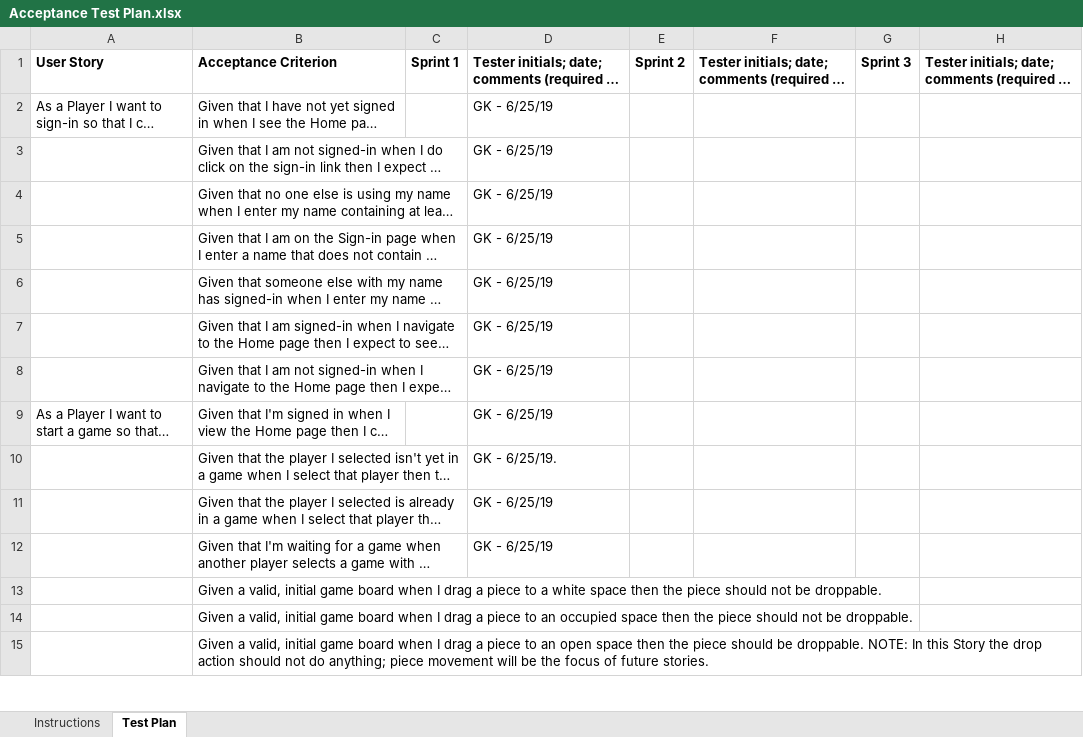
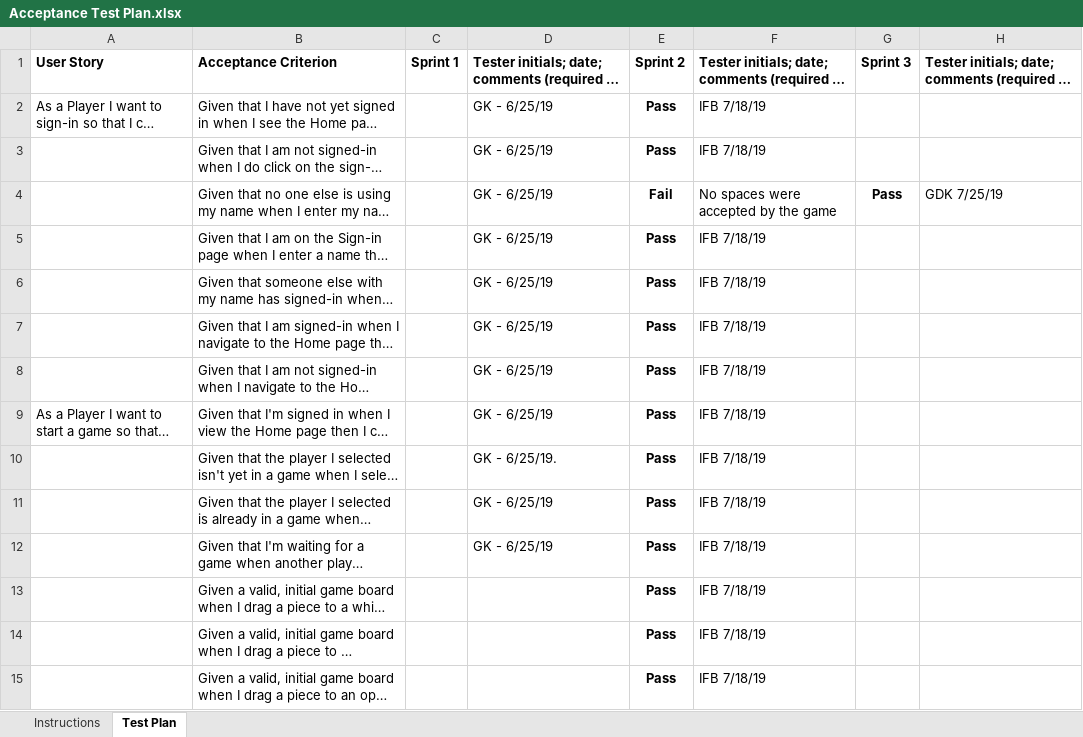
Before and after one commit to gd1808/team-project-2188-swen-261-01-b, an Excel workbook: etc/Acceptance Test Plan.xlsx, sheet Test Plan, drawn as a sheet; only a part is shown; long unchanged cells end in …; values as stored, in another font and other column widths than the file's, no borders; conditional formats not drawn; the diff covers the shown part only; the diff names each change by its address in the sheet, - before the commit and + after, or states it on an @@ line.

Commit message:
Updated Acceptance Test Plan spreadsheet.

```diff
--- a/etc/Acceptance Test Plan.xlsx (sheet Test Plan)
+++ b/etc/Acceptance Test Plan.xlsx (sheet Test Plan)
-E2:E3: (empty)
+E2:E3: Pass
-F2:F3: (empty)
+F2:F3: IFB 7/18/19
-E4: (empty)
+E4: Fail
-F4: (empty)
+F4: No spaces were accepted by the game
-G4: (empty)
+G4: Pass
-H4: (empty)
+H4: GDK 7/25/19
-E5:E15: (empty)
+E5:E15: Pass
-F5:F15: (empty)
+F5:F15: IFB 7/18/19
```
Also changed, not shown: 31 added rows and 2 edited cells elsewhere in this sheet.
